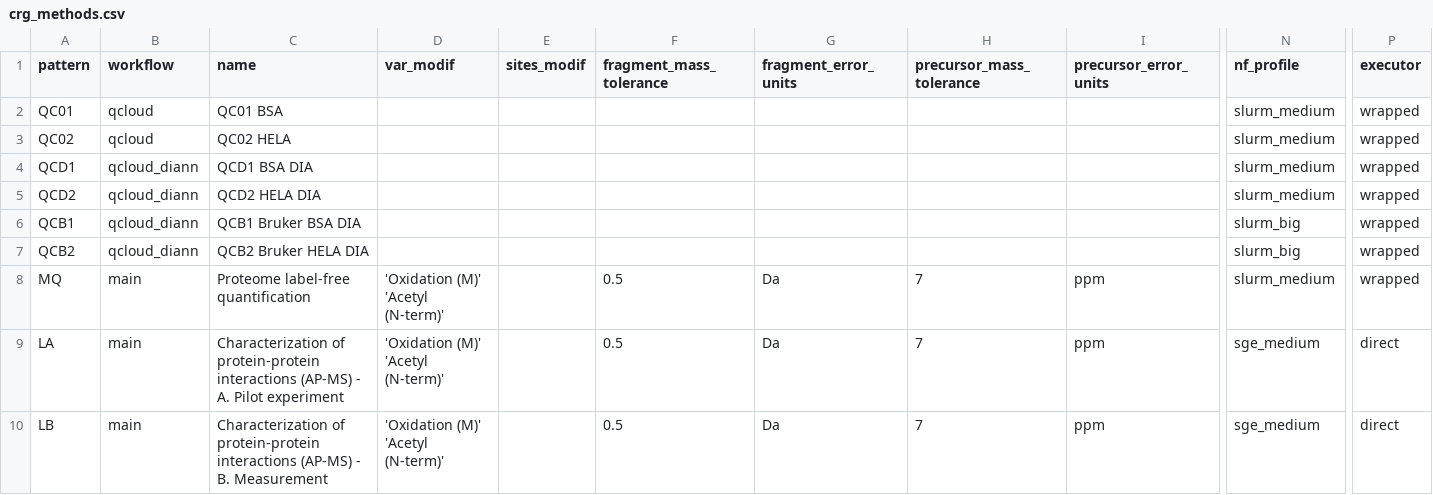
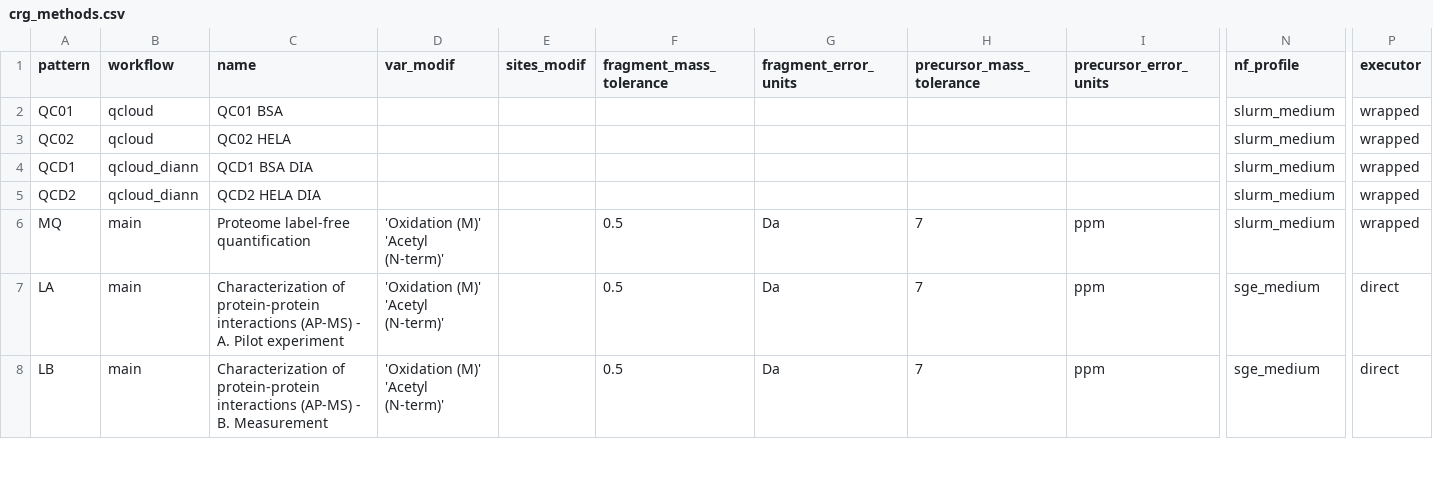
Before and after one commit to proteomicsunitcrg/atlas-config, a CSV file: atlas-test/assets/crg_methods.csv, drawn as a sheet; only a part is shown, gaps mark what is left out; rows hold the shown columns only; the diff names each change by its address in the sheet, - before the commit and + after, or states it on an @@ line.

```diff
--- a/atlas-test/assets/crg_methods.csv
+++ b/atlas-test/assets/crg_methods.csv
-row 6: QCB1 | qcloud_diann | QCB1 Bruker BSA DIA |  |  |  |  |  |  | slurm_big | wrapped
-row 7: QCB2 | qcloud_diann | QCB2 Bruker HELA DIA |  |  |  |  |  |  | slurm_big | wrapped
```
Also changed, not shown: 2 other files.
